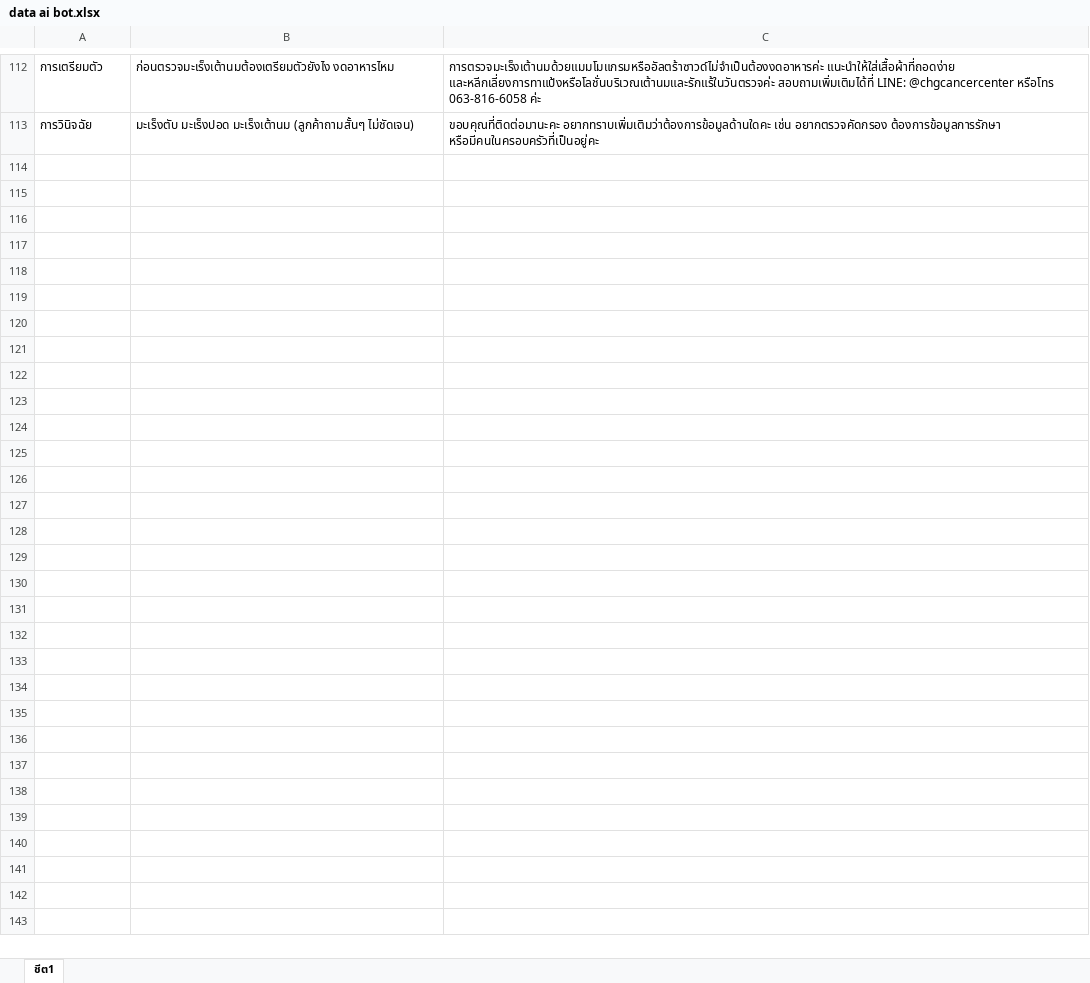
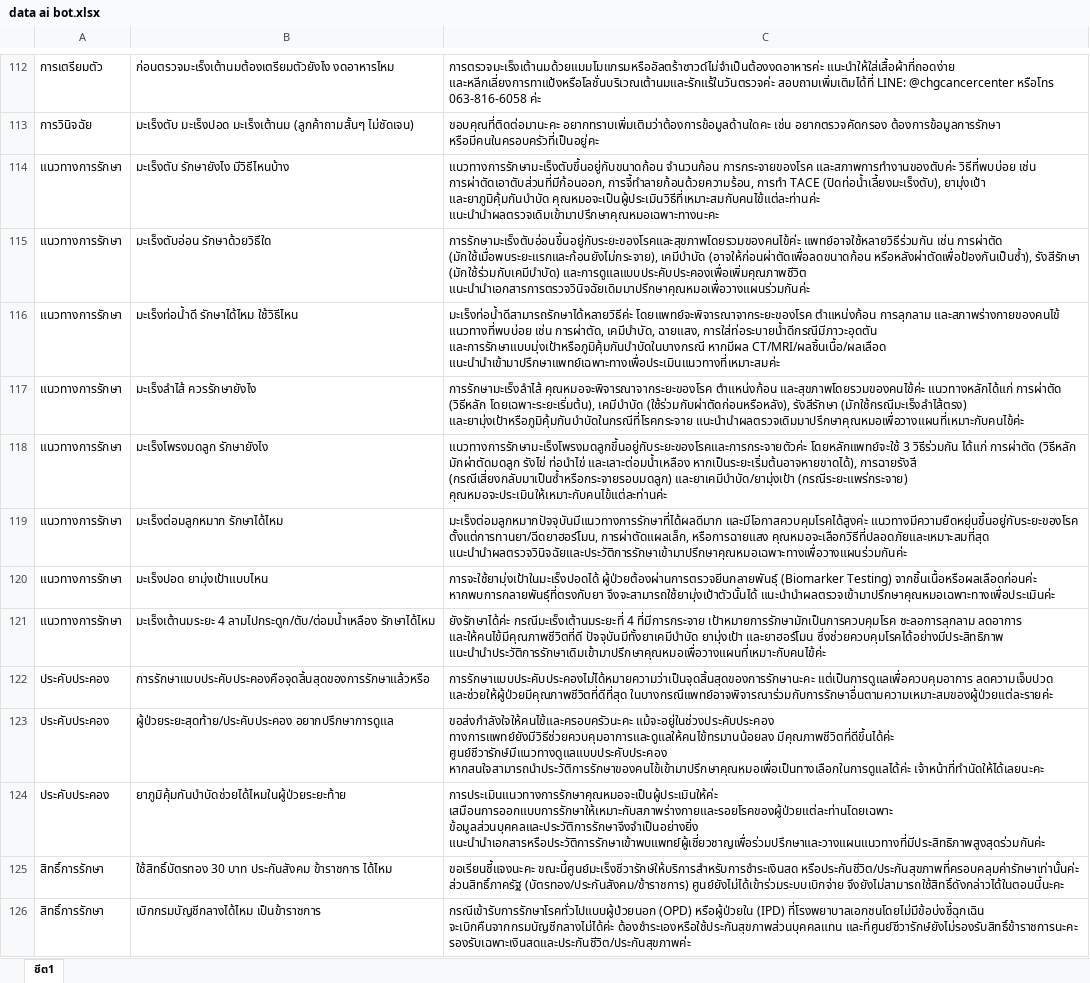
Before and after one commit to teeraphat06rwb-bot/Line-bot-ai-test, an Excel workbook: data ai bot.xlsx, sheet ชีต1, drawn as a sheet; only a part is shown, gaps mark what is left out; values as stored, in another font and other column widths than the file's, no borders; the diff covers the shown part only; the diff names each change by its address in the sheet, - before the commit and + after, or states it on an @@ line.

```diff
--- a/data ai bot.xlsx (sheet ชีต1)
+++ b/data ai bot.xlsx (sheet ชีต1)
+row 114: แนวทางการรักษา | มะเร็งตับ รักษายังไง มีวิธีไหนบ้าง | แนวทางการรักษามะเร็งตับขึ้นอยู่กับขนาดก้อน จำนวนก้อน การกระจายของโรค และสภาพการทำงานของตับค่ะ วิธีที่พบบ่อย เช่น การผ่าตัดเอาตับส่วนที่มีก้อนออก, การจี้ทำลายก้อนด้วยความร้อน, การทำ TACE (ปิดท่อน้ำเลี้ยงมะเร็งตับ), ยามุ่งเป้า และยาภูมิคุ้มกันบำบัด คุณหมอจะเป็นผู้ประเมินวิธีที่เหมาะสมกับคนไข้แต่ละท่านค่ะ แนะนำนำผลตรวจเดิมเข้ามาปรึกษาคุณหมอเฉพาะทางนะคะ
+row 115: แนวทางการรักษา | มะเร็งตับอ่อน รักษาด้วยวิธีใด | การรักษามะเร็งตับอ่อนขึ้นอยู่กับระยะของโรคและสุขภาพโดยรวมของคนไข้ค่ะ แพทย์อาจใช้หลายวิธีร่วมกัน เช่น การผ่าตัด (มักใช้เมื่อพบระยะแรกและก้อนยังไม่กระจาย), เคมีบำบัด (อาจให้ก่อนผ่าตัดเพื่อลดขนาดก้อน หรือหลังผ่าตัดเพื่อป้องกันเป็นซ้ำ), รังสีรักษา (มักใช้ร่วมกับเคมีบำบัด) และการดูแลแบบประคับประคองเพื่อเพิ่มคุณภาพชีวิต แนะนำนำเอกสารการตรวจวินิจฉัยเดิมมาปรึกษาคุณหมอเพื่อวางแผนร่วมกันค่ะ
+row 116: แนวทางการรักษา | มะเร็งท่อน้ำดี รักษาได้ไหม ใช้วิธีไหน | มะเร็งท่อน้ำดีสามารถรักษาได้หลายวิธีค่ะ โดยแพทย์จะพิจารณาจากระยะของโรค ตำแหน่งก้อน การลุกลาม และสภาพร่างกายของคนไข้ แนวทางที่พบบ่อย เช่น การผ่าตัด, เคมีบำบัด, ฉายแสง, การใส่ท่อระบายน้ำดีกรณีมีภาวะอุดตัน และการรักษาแบบมุ่งเป้าหรือภูมิคุ้มกันบำบัดในบางกรณี หากมีผล CT/MRI/ผลชิ้นเนื้อ/ผลเลือด แนะนำนำเข้ามาปรึกษาแพทย์เฉพาะทางเพื่อประเมินแนวทางที่เหมาะสมค่ะ
+row 117: แนวทางการรักษา | มะเร็งลำไส้ ควรรักษายังไง | การรักษามะเร็งลำไส้ คุณหมอจะพิจารณาจากระยะของโรค ตำแหน่งก้อน และสุขภาพโดยรวมของคนไข้ค่ะ แนวทางหลักได้แก่ การผ่าตัด (วิธีหลัก โดยเฉพาะระยะเริ่มต้น), เคมีบำบัด (ใช้ร่วมกับผ่าตัดก่อนหรือหลัง), รังสีรักษา (มักใช้กรณีมะเร็งลำไส้ตรง) และยามุ่งเป้าหรือภูมิคุ้มกันบำบัดในกรณีที่โรคกระจาย แนะนำนำผลตรวจเดิมมาปรึกษาคุณหมอเพื่อวางแผนที่เหมาะกับคนไข้ค่ะ
+row 118: แนวทางการรักษา | มะเร็งโพรงมดลูก รักษายังไง | แนวทางการรักษามะเร็งโพรงมดลูกขึ้นอยู่กับระยะของโรคและการกระจายตัวค่ะ โดยหลักแพทย์จะใช้ 3 วิธีร่วมกัน ได้แก่ การผ่าตัด (วิธีหลัก มักผ่าตัดมดลูก รังไข่ ท่อนำไข่ และเลาะต่อมน้ำเหลือง หากเป็นระยะเริ่มต้นอาจหายขาดได้), การฉายรังสี (กรณีเสี่ยงกลับมาเป็นซ้ำหรือกระจายรอบมดลูก) และยาเคมีบำบัด/ยามุ่งเป้า (กรณีระยะแพร่กระจาย) คุณหมอจะประเมินให้เหมาะกับคนไข้แต่ละท่านค่ะ
+row 119: แนวทางการรักษา | มะเร็งต่อมลูกหมาก รักษาได้ไหม | มะเร็งต่อมลูกหมากปัจจุบันมีแนวทางการรักษาที่ได้ผลดีมาก และมีโอกาสควบคุมโรคได้สูงค่ะ แนวทางมีความยืดหยุ่นขึ้นอยู่กับระยะของโรค ตั้งแต่การทานยา/ฉีดยาฮอร์โมน, การผ่าตัดแผลเล็ก, หรือการฉายแสง คุณหมอจะเลือกวิธีที่ปลอดภัยและเหมาะสมที่สุด แนะนำนำผลตรวจวินิจฉัยและประวัติการรักษาเข้ามาปรึกษาคุณหมอเฉพาะทางเพื่อวางแผนร่วมกันค่ะ
+row 120: แนวทางการรักษา | มะเร็งปอด ยามุ่งเป้าแบบไหน | การจะใช้ยามุ่งเป้าในมะเร็งปอดได้ ผู้ป่วยต้องผ่านการตรวจยีนกลายพันธุ์ (Biomarker Testing) จากชิ้นเนื้อหรือผลเลือดก่อนค่ะ หากพบการกลายพันธุ์ที่ตรงกับยา จึงจะสามารถใช้ยามุ่งเป้าตัวนั้นได้ แนะนำนำผลตรวจเข้ามาปรึกษาคุณหมอเฉพาะทางเพื่อประเมินค่ะ
+row 121: แนวทางการรักษา | มะเร็งเต้านมระยะ 4 ลามไปกระดูก/ตับ/ต่อมน้ำเหลือง รักษาได้ไหม | ยังรักษาได้ค่ะ กรณีมะเร็งเต้านมระยะที่ 4 ที่มีการกระจาย เป้าหมายการรักษามักเป็นการควบคุมโรค ชะลอการลุกลาม ลดอาการ และให้คนไข้มีคุณภาพชีวิตที่ดี ปัจจุบันมีทั้งยาเคมีบำบัด ยามุ่งเป้า และยาฮอร์โมน ซึ่งช่วยควบคุมโรคได้อย่างมีประสิทธิภาพ แนะนำนำประวัติการรักษาเดิมเข้ามาปรึกษาคุณหมอเพื่อวางแผนที่เหมาะกับคนไข้ค่ะ
+row 122: ประคับประคอง | การรักษาแบบประคับประคองคือจุดสิ้นสุดของการรักษาแล้วหรือ | การรักษาแบบประคับประคองไม่ได้หมายความว่าเป็นจุดสิ้นสุดของการรักษานะคะ แต่เป็นการดูแลเพื่อควบคุมอาการ ลดความเจ็บปวด และช่วยให้ผู้ป่วยมีคุณภาพชีวิตที่ดีที่สุด ในบางกรณีแพทย์อาจพิจารณาร่วมกับการรักษาอื่นตามความเหมาะสมของผู้ป่วยแต่ละรายค่ะ
+row 123: ประคับประคอง | ผู้ป่วยระยะสุดท้าย/ประคับประคอง อยากปรึกษาการดูแล | ขอส่งกำลังใจให้คนไข้และครอบครัวนะคะ แม้จะอยู่ในช่วงประคับประคอง ทางการแพทย์ยังมีวิธีช่วยควบคุมอาการและดูแลให้คนไข้ทรมานน้อยลง มีคุณภาพชีวิตที่ดีขึ้นได้ค่ะ ศูนย์ชีวารักษ์มีแนวทางดูแลแบบประคับประคอง หากสนใจสามารถนำประวัติการรักษาของคนไข้เข้ามาปรึกษาคุณหมอเพื่อเป็นทางเลือกในการดูแลได้ค่ะ เจ้าหน้าที่ทำนัดให้ได้เลยนะคะ
+row 124: ประคับประคอง | ยาภูมิคุ้มกันบำบัดช่วยได้ไหมในผู้ป่วยระยะท้าย | การประเมินแนวทางการรักษาคุณหมอจะเป็นผู้ประเมินให้ค่ะ เสมือนการออกแบบการรักษาให้เหมาะกับสภาพร่างกายและรอยโรคของผู้ป่วยแต่ละท่านโดยเฉพาะ ข้อมูลส่วนบุคคลและประวัติการรักษาจึงจำเป็นอย่างยิ่ง แนะนำนำเอกสารหรือประวัติการรักษาเข้าพบแพทย์ผู้เชี่ยวชาญเพื่อร่วมปรึกษาและวางแผนแนวทางที่มีประสิทธิภาพสูงสุดร่วมกันค่ะ
+row 125: สิทธิ์การรักษา | ใช้สิทธิ์บัตรทอง 30 บาท ประกันสังคม ข้าราชการ ได้ไหม | ขอเรียนชี้แจงนะคะ ขณะนี้ศูนย์มะเร็งชีวารักษ์ให้บริการสำหรับการชำระเงินสด หรือประกันชีวิต/ประกันสุขภาพที่ครอบคลุมค่ารักษาเท่านั้นค่ะ ส่วนสิทธิ์ภาครัฐ (บัตรทอง/ประกันสังคม/ข้าราชการ) ศูนย์ยังไม่ได้เข้าร่วมระบบเบิกจ่าย จึงยังไม่สามารถใช้สิทธิ์ดังกล่าวได้ในตอนนี้นะคะ
+row 126: สิทธิ์การรักษา | เบิกกรมบัญชีกลางได้ไหม เป็นข้าราชการ | กรณีเข้ารับการรักษาโรคทั่วไปแบบผู้ป่วยนอก (OPD) หรือผู้ป่วยใน (IPD) ที่โรงพยาบาลเอกชนโดยไม่มีข้อบ่งชี้ฉุกเฉิน จะเบิกคืนจากกรมบัญชีกลางไม่ได้ค่ะ ต้องชำระเองหรือใช้ประกันสุขภาพส่วนบุคคลแทน และที่ศูนย์ชีวารักษ์ยังไม่รองรับสิทธิ์ข้าราชการนะคะ รองรับเฉพาะเงินสดและประกันชีวิต/ประกันสุขภาพค่ะ
```
Also changed, not shown: 13 added rows elsewhere in this sheet, 3 other files.
